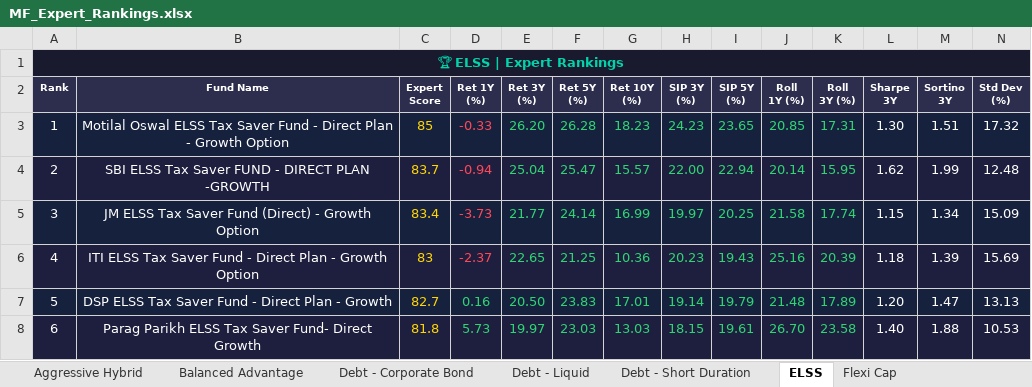
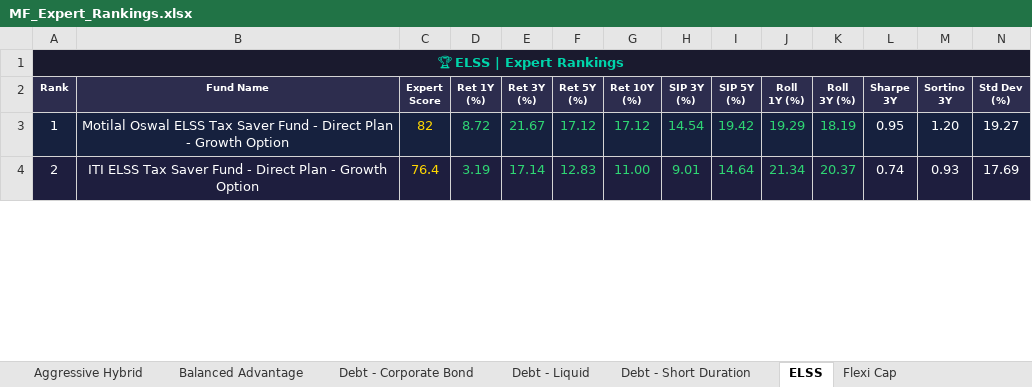
Before and after one commit to myfinancialria/mf-data-fetcher, an Excel workbook: output/MF_Expert_Rankings.xlsx, sheet ELSS, drawn as a sheet; only a part is shown; values as stored, in another font and other column widths than the file's, no borders; removed rows and columns are numbered as before the commit, all else as after; rows hold the shown columns only; the diff covers the shown part only; the diff names each change by its address in the sheet, - before the commit and + after, or states it on an @@ line.

```diff
--- a/output/MF_Expert_Rankings.xlsx (sheet ELSS)
+++ b/output/MF_Expert_Rankings.xlsx (sheet ELSS)
-C3 (Expert Score): 85
+C3 (Expert Score): 82
-D3 (Ret 1Y (%)): -0.33
+D3 (Ret 1Y (%)): 8.72
-D3 text colour: #FF4757
+D3 text colour: #2ED573
-E3 (Ret 3Y (%)): 26.20
+E3 (Ret 3Y (%)): 21.67
-F3 (Ret 5Y (%)): 26.28
+F3 (Ret 5Y (%)): 17.12
-G3 (Ret 10Y (%)): 18.23
+G3 (Ret 10Y (%)): 17.12
-H3 (SIP 3Y (%)): 24.23
+H3 (SIP 3Y (%)): 14.54
-I3 (SIP 5Y (%)): 23.65
+I3 (SIP 5Y (%)): 19.42
-J3 (Roll 1Y (%)): 20.85
+J3 (Roll 1Y (%)): 19.29
-K3 (Roll 3Y (%)): 17.31
+K3 (Roll 3Y (%)): 18.19
-L3 (Sharpe 3Y): 1.30
+L3 (Sharpe 3Y): 0.95
-M3 (Sortino 3Y): 1.51
+M3 (Sortino 3Y): 1.20
-N3 (Std Dev (%)): 17.32
+N3 (Std Dev (%)): 19.27
-row 4: 2 | SBI ELSS Tax Saver FUND - DIRECT PLAN -GROWTH | 83.7 | -0.94 | 25.04 | 25.47 | 15.57 | 22.00 | 22.94 | 20.14 | 15.95 | 1.62 | 1.99 | 12.48
-row 5: 3 | JM ELSS Tax Saver Fund (Direct) - Growth Option | 83.4 | -3.73 | 21.77 | 24.14 | 16.99 | 19.97 | 20.25 | 21.58 | 17.74 | 1.15 | 1.34 | 15.09
-A4 (Rank): 4
+A4 (Rank): 2
-C4 (Expert Score): 83
+C4 (Expert Score): 76.4
-D4 (Ret 1Y (%)): -2.37
+D4 (Ret 1Y (%)): 3.19
-D4 text colour: #FF4757
+D4 text colour: #2ED573
-E4 (Ret 3Y (%)): 22.65
+E4 (Ret 3Y (%)): 17.14
-F4 (Ret 5Y (%)): 21.25
+F4 (Ret 5Y (%)): 12.83
-G4 (Ret 10Y (%)): 10.36
+G4 (Ret 10Y (%)): 11.00
-H4 (SIP 3Y (%)): 20.23
+H4 (SIP 3Y (%)): 9.01
-I4 (SIP 5Y (%)): 19.43
+I4 (SIP 5Y (%)): 14.64
-J4 (Roll 1Y (%)): 25.16
+J4 (Roll 1Y (%)): 21.34
-K4 (Roll 3Y (%)): 20.39
+K4 (Roll 3Y (%)): 20.37
-L4 (Sharpe 3Y): 1.18
+L4 (Sharpe 3Y): 0.74
-M4 (Sortino 3Y): 1.39
+M4 (Sortino 3Y): 0.93
-N4 (Std Dev (%)): 15.69
+N4 (Std Dev (%)): 17.69
-row 7: 5 | DSP ELSS Tax Saver Fund - Direct Plan - Growth | 82.7 | 0.16 | 20.50 | 23.83 | 17.01 | 19.14 | 19.79 | 21.48 | 17.89 | 1.20 | 1.47 | 13.13
-row 8: 6 | Parag Parikh ELSS Tax Saver Fund- Direct Growth | 81.8 | 5.73 | 19.97 | 23.03 | 13.03 | 18.15 | 19.61 | 26.70 | 23.58 | 1.40 | 1.88 | 10.53
```
Also changed, not shown: 34 added rows, 30 removed rows, 139 edited cells and cell formats elsewhere in this sheet, sheet Mid Cap, sheet Sectoral - Banking, sheet Small Cap, sheet Flexi Cap, sheet Large Cap, sheet Balanced Advantage, 11 more sheets, 5 other files.
